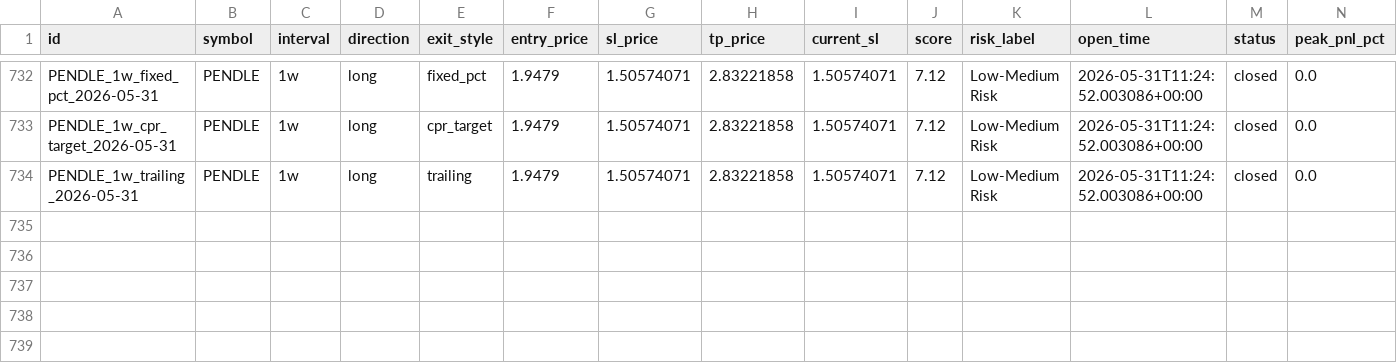
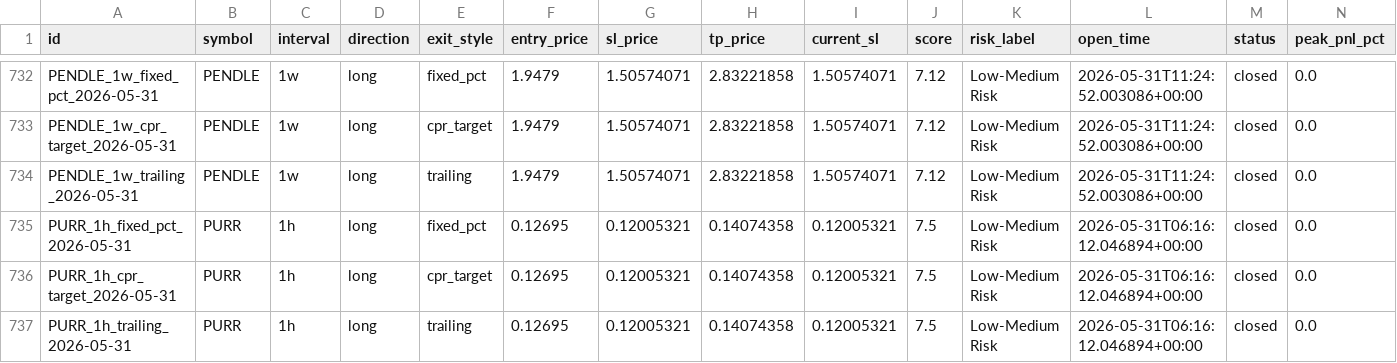
Before and after one commit to raamdhul-star/varam-dynamics-bot, a CSV file: results/paper_trades/trade_history.csv, drawn as a sheet; only a part is shown, gaps mark what is left out; rows hold the shown columns only; the diff names each change by its address in the sheet, - before the commit and + after, or states it on an @@ line.

```diff
--- a/results/paper_trades/trade_history.csv
+++ b/results/paper_trades/trade_history.csv
+row 735: PURR_1h_fixed_pct_2026-05-31 | PURR | 1h | long | fixed_pct | 0.12695 | 0.12005321 | 0.14074358 | 0.12005321 | 7.5 | Low-Medium Risk | 2026-05-31T06:16:12.046894+00:00 | closed | 0.0
+row 736: PURR_1h_cpr_target_2026-05-31 | PURR | 1h | long | cpr_target | 0.12695 | 0.12005321 | 0.14074358 | 0.12005321 | 7.5 | Low-Medium Risk | 2026-05-31T06:16:12.046894+00:00 | closed | 0.0
+row 737: PURR_1h_trailing_2026-05-31 | PURR | 1h | long | trailing | 0.12695 | 0.12005321 | 0.14074358 | 0.12005321 | 7.5 | Low-Medium Risk | 2026-05-31T06:16:12.046894+00:00 | closed | 0.0
```
Also changed, not shown: 1 other file.
